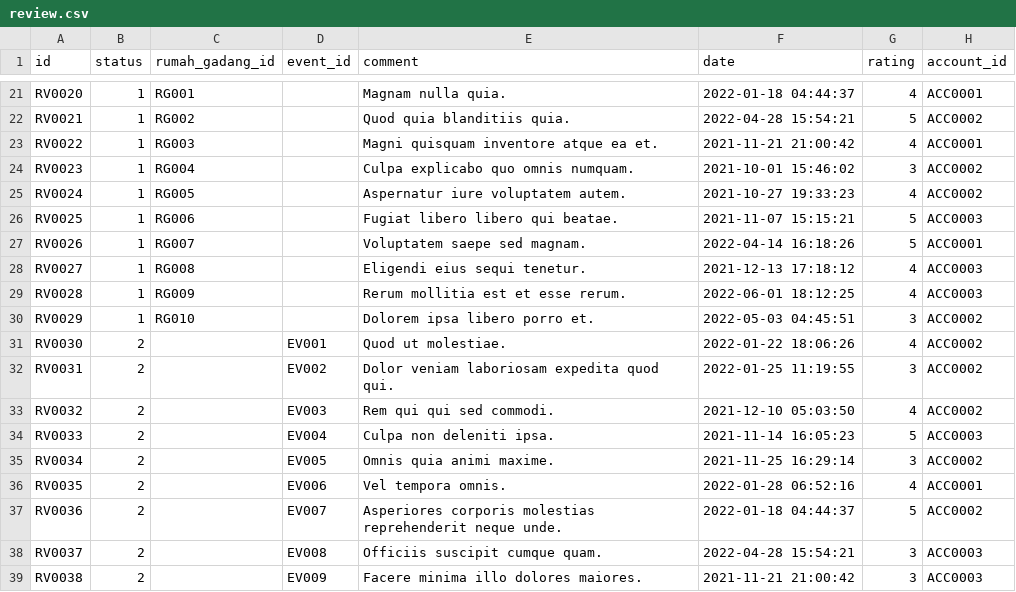
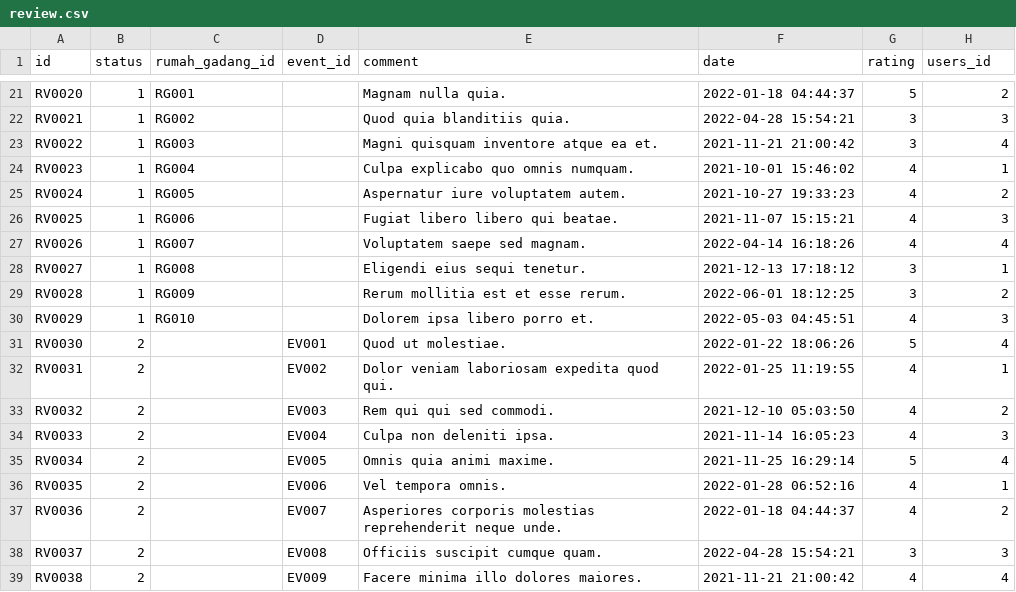
Before and after one commit to j03hanafi/desa-wisata-sumpu, a CSV file: writable/seeds/review.csv, drawn as a sheet; only a part is shown, gaps mark what is left out; the diff covers the shown part only; the diff names each change by its address in the sheet, - before the commit and + after, or states it on an @@ line.

```diff
--- a/writable/seeds/review.csv
+++ b/writable/seeds/review.csv
-H1: account_id
+H1: users_id
-G21 (rating): 4
+G21 (rating): 5
-H21 (users_id): ACC0001
+H21 (users_id): 2
-G22 (rating): 5
+G22 (rating): 3
-H22 (users_id): ACC0002
+H22 (users_id): 3
-G23 (rating): 4
+G23 (rating): 3
-H23 (users_id): ACC0001
+H23 (users_id): 4
-G24 (rating): 3
+G24 (rating): 4
-H24 (users_id): ACC0002
+H24 (users_id): 1
-H25 (users_id): ACC0002
+H25 (users_id): 2
-G26:G27 (rating): 5
+G26:G27 (rating): 4
-H26 (users_id): ACC0003
+H26 (users_id): 3
-H27 (users_id): ACC0001
+H27 (users_id): 4
-G28:G29 (rating): 4
+G28:G29 (rating): 3
-H28 (users_id): ACC0003
+H28 (users_id): 1
-H29 (users_id): ACC0003
+H29 (users_id): 2
-G30 (rating): 3
+G30 (rating): 4
-H30 (users_id): ACC0002
+H30 (users_id): 3
-G31 (rating): 4
+G31 (rating): 5
-H31 (users_id): ACC0002
+H31 (users_id): 4
-G32 (rating): 3
+G32 (rating): 4
-H32 (users_id): ACC0002
+H32 (users_id): 1
-H33 (users_id): ACC0002
+H33 (users_id): 2
-G34 (rating): 5
+G34 (rating): 4
-H34 (users_id): ACC0003
+H34 (users_id): 3
-G35 (rating): 3
+G35 (rating): 5
-H35 (users_id): ACC0002
+H35 (users_id): 4
-H36 (users_id): ACC0001
+H36 (users_id): 1
-G37 (rating): 5
+G37 (rating): 4
-H37 (users_id): ACC0002
+H37 (users_id): 2
-H38 (users_id): ACC0003
+H38 (users_id): 3
-G39 (rating): 3
+G39 (rating): 4
-H39 (users_id): ACC0003
+H39 (users_id): 4
```
Also changed, not shown: 33 edited cells elsewhere in this file, writable/seeds/account.csv, writable/seeds/event.csv, 44 other files.
